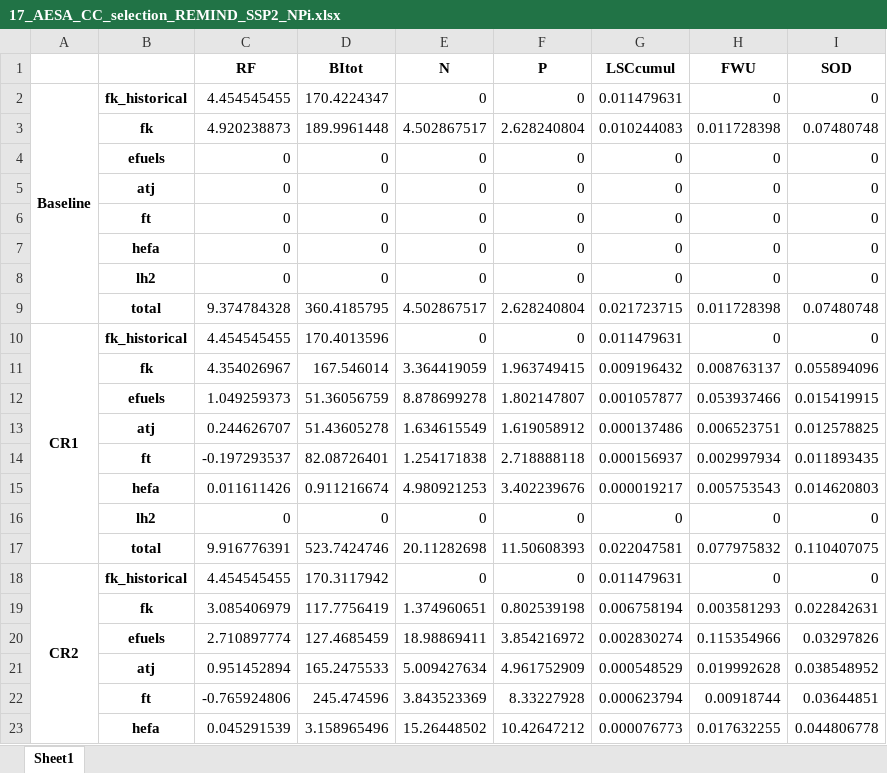
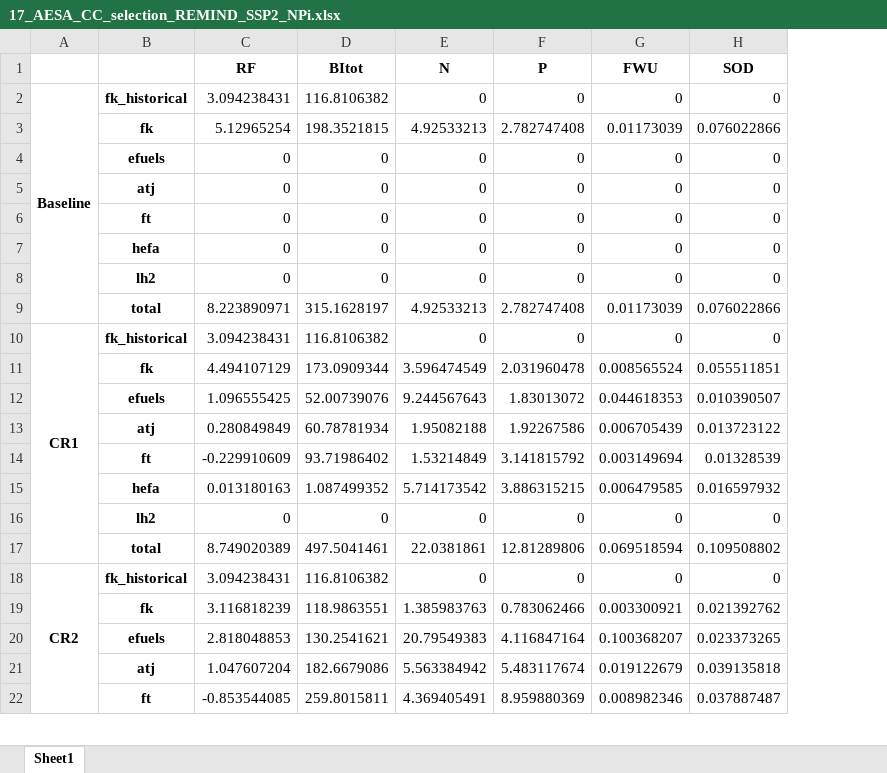
Before and after one commit to BastienPais/Current_aviation_roadmaps_are_not_within_planetary_boundaries, an Excel workbook: 17_AESA_CC_selection_REMIND_SSP2_NPi.xlsx, sheet Sheet1, drawn as a sheet; only a part is shown; values as stored, in another font and other column widths than the file's, no borders; removed rows and columns are numbered as before the commit, all else as after; the diff covers the shown part only; the diff names each change by its address in the sheet, - before the commit and + after, or states it on an @@ line.

```diff
--- a/17_AESA_CC_selection_REMIND_SSP2_NPi.xlsx (sheet Sheet1)
+++ b/17_AESA_CC_selection_REMIND_SSP2_NPi.xlsx (sheet Sheet1)
-column G (LSCcumul), row 2: 0.011479631; rows 4-8: all 0; row 10: 0.011479631; row 16: 0; row 18: 0.011479631
-C2 (RF): 4.454545455
+C2 (RF): 3.094238431
-D2 (BItot): 170.4224347
+D2 (BItot): 116.8106382
-row 3:  | fk | 4.920238873 | 189.9961448 | 4.502867517 | 2.628240804 | 0.010244083 | 0.011728398 | 0.07480748
+row 3:  | fk | 5.12965254 | 198.3521815 | 4.92533213 | 2.782747408 | 0.01173039 | 0.076022866
-row 9:  | total | 9.374784328 | 360.4185795 | 4.502867517 | 2.628240804 | 0.021723715 | 0.011728398 | 0.07480748
+row 9:  | total | 8.223890971 | 315.1628197 | 4.92533213 | 2.782747408 | 0.01173039 | 0.076022866
-C10 (RF): 4.454545455
+C10 (RF): 3.094238431
-D10 (BItot): 170.4013596
+D10 (BItot): 116.8106382
-row 11:  | fk | 4.354026967 | 167.546014 | 3.364419059 | 1.963749415 | 0.009196432 | 0.008763137 | 0.055894096
-row 12:  | efuels | 1.049259373 | 51.36056759 | 8.878699278 | 1.802147807 | 0.001057877 | 0.053937466 | 0.015419915
-row 13:  | atj | 0.244626707 | 51.43605278 | 1.634615549 | 1.619058912 | 0.000137486 | 0.006523751 | 0.012578825
-row 14:  | ft | -0.197293537 | 82.08726401 | 1.254171838 | 2.718888118 | 0.000156937 | 0.002997934 | 0.011893435
-row 15:  | hefa | 0.011611426 | 0.911216674 | 4.980921253 | 3.402239676 | 0.000019217 | 0.005753543 | 0.014620803
+row 11:  | fk | 4.494107129 | 173.0909344 | 3.596474549 | 2.031960478 | 0.008565524 | 0.055511851
+row 12:  | efuels | 1.096555425 | 52.00739076 | 9.244567643 | 1.83013072 | 0.044618353 | 0.010390507
+row 13:  | atj | 0.280849849 | 60.78781934 | 1.95082188 | 1.92267586 | 0.006705439 | 0.013723122
+row 14:  | ft | -0.229910609 | 93.71986402 | 1.53214849 | 3.141815792 | 0.003149694 | 0.01328539
+row 15:  | hefa | 0.013180163 | 1.087499352 | 5.714173542 | 3.886315215 | 0.006479585 | 0.016597932
-row 17:  | total | 9.916776391 | 523.7424746 | 20.11282698 | 11.50608393 | 0.022047581 | 0.077975832 | 0.110407075
+row 17:  | total | 8.749020389 | 497.5041461 | 22.0381861 | 12.81289806 | 0.069518594 | 0.109508802
-C18 (RF): 4.454545455
+C18 (RF): 3.094238431
-D18 (BItot): 170.3117942
+D18 (BItot): 116.8106382
-row 19:  | fk | 3.085406979 | 117.7756419 | 1.374960651 | 0.802539198 | 0.006758194 | 0.003581293 | 0.022842631
-row 20:  | efuels | 2.710897774 | 127.4685459 | 18.98869411 | 3.854216972 | 0.002830274 | 0.115354966 | 0.03297826
-row 21:  | atj | 0.951452894 | 165.2475533 | 5.009427634 | 4.961752909 | 0.000548529 | 0.019992628 | 0.038548952
-row 22:  | ft | -0.765924806 | 245.474596 | 3.843523369 | 8.33227928 | 0.000623794 | 0.00918744 | 0.03644851
-row 23:  | hefa | 0.045291539 | 3.158965496 | 15.26448502 | 10.42647212 | 0.000076773 | 0.017632255 | 0.044806778
+row 19:  | fk | 3.116818239 | 118.9863551 | 1.385983763 | 0.783062466 | 0.003300921 | 0.021392762
+row 20:  | efuels | 2.818048853 | 130.2541621 | 20.79549383 | 4.116847164 | 0.100368207 | 0.023373265
+row 21:  | atj | 1.047607204 | 182.6679086 | 5.563384942 | 5.483117674 | 0.019122679 | 0.039135818
+row 22:  | ft | -0.853544085 | 259.8015811 | 4.369405491 | 8.959880369 | 0.008982346 | 0.037887487
```
Also changed, not shown: 30 added rows, 29 removed rows and 14 edited cells elsewhere in this sheet, 10_AESA_PB_selection_IMAGE_SSP2_RCP26.xlsx, 13_AESA_CC_selection_REMIND_SSP1_RCP19.xlsx, 6 other files.
